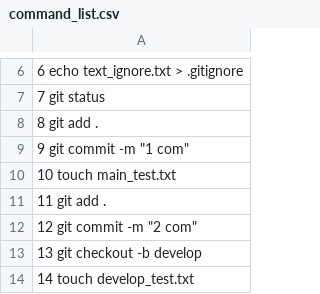
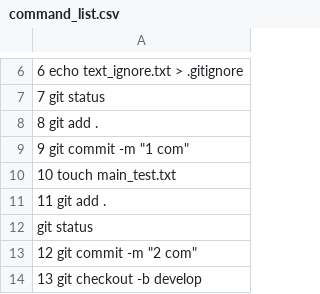
Before and after one commit to AlinkaP/HW_100, a CSV file: command_list.csv, drawn as a sheet; only a part is shown, gaps mark what is left out; the shorter side is filled out with more unchanged rows.

Commit message:
Update command_list.csv

```diff
--- a/command_list.csv
+++ b/command_list.csv
@@ -11,2 +11,3 @@
    11  git add .
+git status
    12  git commit -m "2 com"
```
